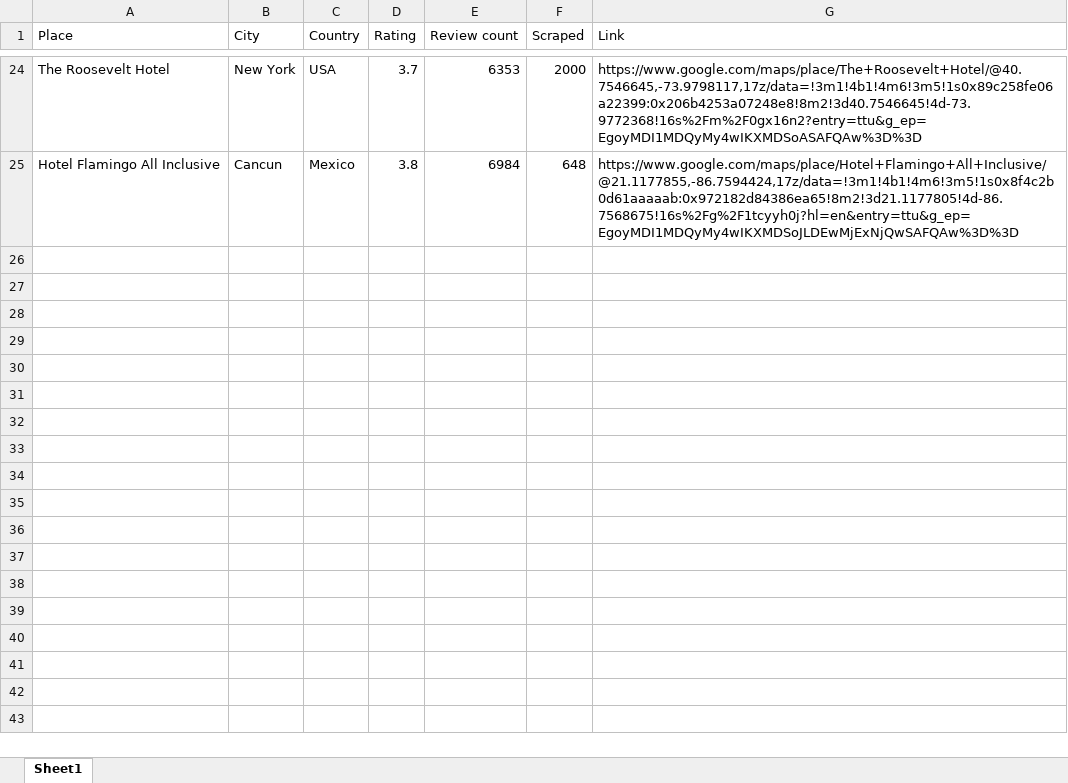
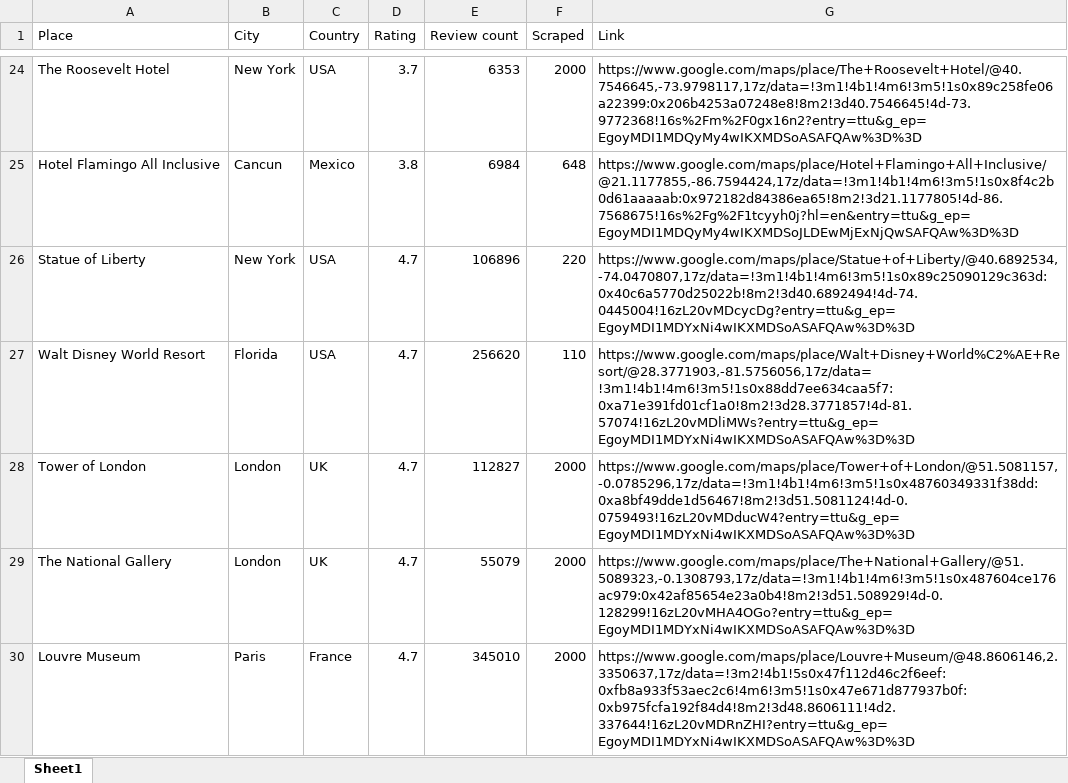
Before and after one commit to Markuss-B/google-maps-review-model, an Excel workbook: data/places_list.xlsx, sheet Sheet1, drawn as a sheet; only a part is shown, gaps mark what is left out; values as stored, in another font and other column widths than the file's, no borders; the diff covers the shown part only; the diff names each change by its address in the sheet, - before the commit and + after, or states it on an @@ line.

Commit message:
new data

```diff
--- a/data/places_list.xlsx (sheet Sheet1)
+++ b/data/places_list.xlsx (sheet Sheet1)
+row 26: Statue of Liberty | New York | USA | 4.7 | 106896 | 220 | https://www.google.com/maps/place/Statue+of+Liberty/@40.6892534,-74.0470807,17z/data=!3m1!4b1!4m6!3m5!1s0x89c25090129c363d:0x40c6a5770d25022b!8m2!3d40.6892494!4d-74.0445004!16zL20vMDcycDg?entry=ttu&g_ep=EgoyMDI1MDYxNi4wIKXMDSoASAFQAw%3D%3D
+row 27: Walt Disney World Resort | Florida | USA | 4.7 | 256620 | 110 | https://www.google.com/maps/place/Walt+Disney+World%C2%AE+Resort/@28.3771903,-81.5756056,17z/data=!3m1!4b1!4m6!3m5!1s0x88dd7ee634caa5f7:0xa71e391fd01cf1a0!8m2!3d28.3771857!4d-81.57074!16zL20vMDliMWs?entry=ttu&g_ep=EgoyMDI1MDYxNi4wIKXMDSoASAFQAw%3D%3D
+row 28: Tower of London | London | UK | 4.7 | 112827 | 2000 | https://www.google.com/maps/place/Tower+of+London/@51.5081157,-0.0785296,17z/data=!3m1!4b1!4m6!3m5!1s0x48760349331f38dd:0xa8bf49dde1d56467!8m2!3d51.5081124!4d-0.0759493!16zL20vMDducW4?entry=ttu&g_ep=EgoyMDI1MDYxNi4wIKXMDSoASAFQAw%3D%3D
+row 29: The National Gallery | London | UK | 4.7 | 55079 | 2000 | https://www.google.com/maps/place/The+National+Gallery/@51.5089323,-0.1308793,17z/data=!3m1!4b1!4m6!3m5!1s0x487604ce176ac979:0x42af85654e23a0b4!8m2!3d51.508929!4d-0.128299!16zL20vMHA4OGo?entry=ttu&g_ep=EgoyMDI1MDYxNi4wIKXMDSoASAFQAw%3D%3D
+row 30: Louvre Museum | Paris | France | 4.7 | 345010 | 2000 | https://www.google.com/maps/place/Louvre+Museum/@48.8606146,2.3350637,17z/data=!3m2!4b1!5s0x47f112d46c2f6eef:0xfb8a933f53aec2c6!4m6!3m5!1s0x47e671d877937b0f:0xb975fcfa192f84d4!8m2!3d48.8606111!4d2.337644!16zL20vMDRnZHI?entry=ttu&g_ep=EgoyMDI1MDYxNi4wIKXMDSoASAFQAw%3D%3D
```
Also changed, not shown: 14 added rows elsewhere in this sheet, 1 other file.
